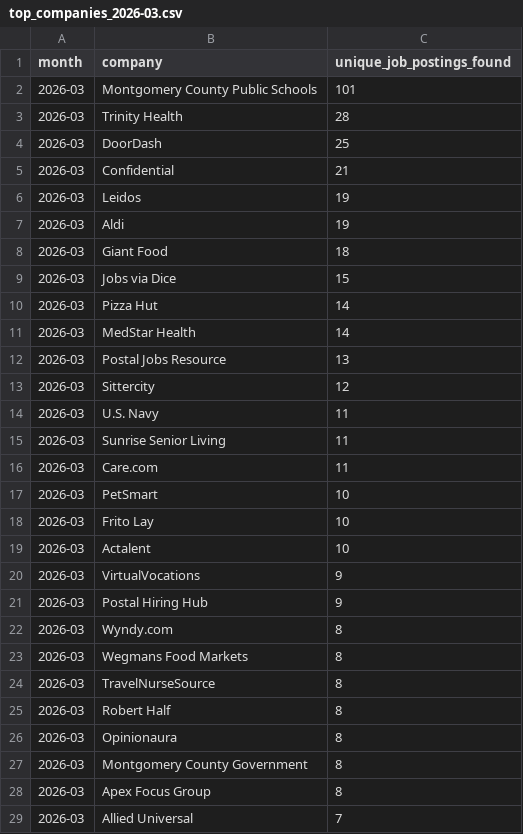
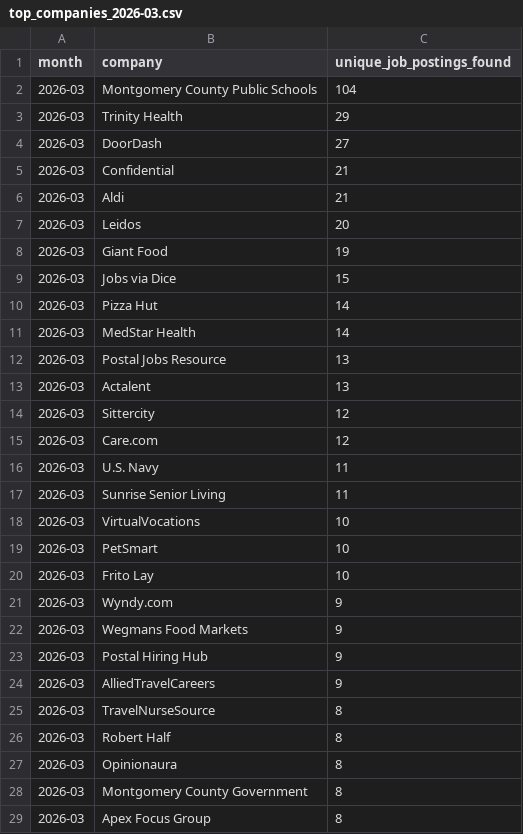
Before and after one commit to themeganerddddddd/MoCo-Hiring-Monitor, a CSV file: outputs/top_companies_2026-03.csv, drawn as a sheet; only a part is shown; the shorter side is filled out with more unchanged rows; the diff covers the shown part only.

```diff
--- a/outputs/top_companies_2026-03.csv
+++ b/outputs/top_companies_2026-03.csv
@@ -1,9 +1,9 @@
 month,company,unique_job_postings_found
-2026-03,Montgomery County Public Schools,101
-2026-03,Trinity Health,28
-2026-03,DoorDash,25
+2026-03,Montgomery County Public Schools,104
+2026-03,Trinity Health,29
+2026-03,DoorDash,27
 2026-03,Confidential,21
-2026-03,Leidos,19
-2026-03,Aldi,19
-2026-03,Giant Food,18
+2026-03,Aldi,21
+2026-03,Leidos,20
+2026-03,Giant Food,19
 2026-03,Jobs via Dice,15
@@ -12,13 +12,14 @@ month,company,unique_job_postings_found
 2026-03,Postal Jobs Resource,13
+2026-03,Actalent,13
 2026-03,Sittercity,12
+2026-03,Care.com,12
 2026-03,U.S. Navy,11
 2026-03,Sunrise Senior Living,11
-2026-03,Care.com,11
+2026-03,VirtualVocations,10
 2026-03,PetSmart,10
 2026-03,Frito Lay,10
-2026-03,Actalent,10
-2026-03,VirtualVocations,9
+2026-03,Wyndy.com,9
+2026-03,Wegmans Food Markets,9
 2026-03,Postal Hiring Hub,9
-2026-03,Wyndy.com,8
-2026-03,Wegmans Food Markets,8
+2026-03,AlliedTravelCareers,9
 2026-03,TravelNurseSource,8
```
Also changed, not shown: 1 added row and 2 removed rows elsewhere in this file, 11 other files.
